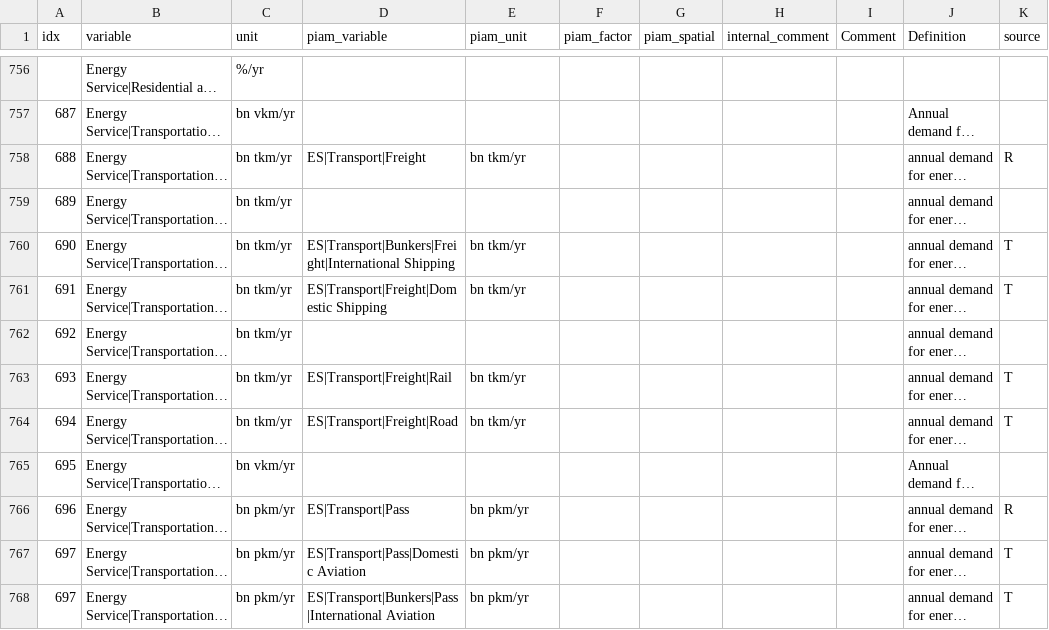
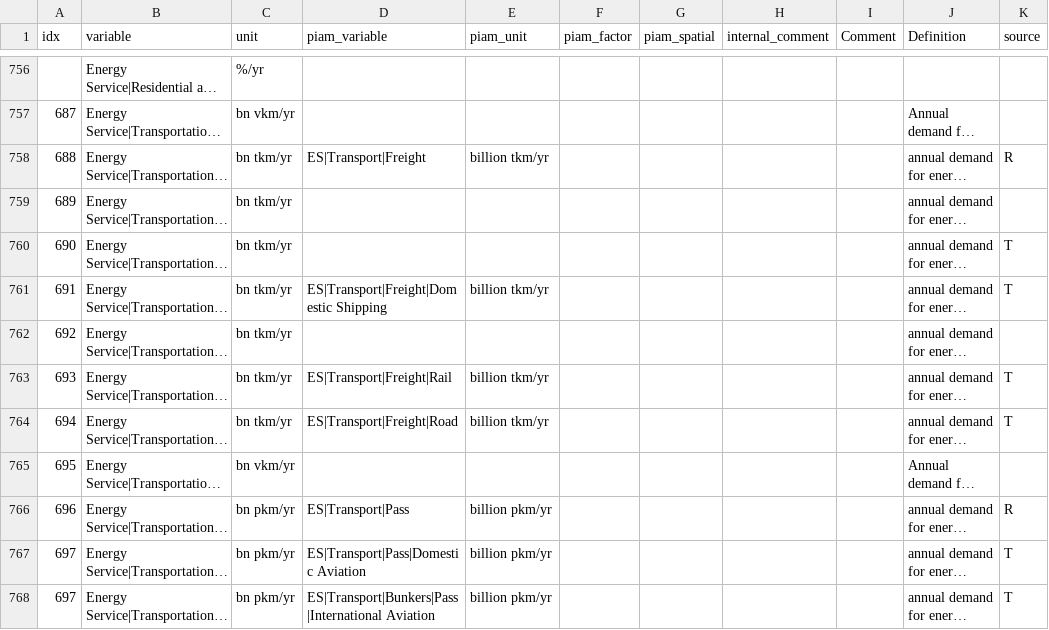
Before and after one commit to tonnrueter/piamInterfaces, a CSV file: inst/mappings/mapping_AR6.csv, drawn as a sheet; only a part is shown, gaps mark what is left out; long unchanged cells end in …; the diff covers the shown part only; the diff names each change by its address in the sheet, - before the commit and + after, or states it on an @@ line.

```diff
--- a/inst/mappings/mapping_AR6.csv
+++ b/inst/mappings/mapping_AR6.csv
-E758 (piam_unit): bn tkm/yr
+E758 (piam_unit): billion tkm/yr
-D760 (piam_variable): ES|Transport|Bunkers|Freight|International Shipping
+D760 (piam_variable): (empty)
-E760 (piam_unit): bn tkm/yr
+E760 (piam_unit): (empty)
-E761 (piam_unit): bn tkm/yr
+E761 (piam_unit): billion tkm/yr
-E763:E764 (piam_unit): bn tkm/yr
+E763:E764 (piam_unit): billion tkm/yr
-E766:E768 (piam_unit): bn pkm/yr
+E766:E768 (piam_unit): billion pkm/yr
```
Also changed, not shown: 13 edited cells elsewhere in this file, inst/mappings/mapping_NAVIGATE.csv.
